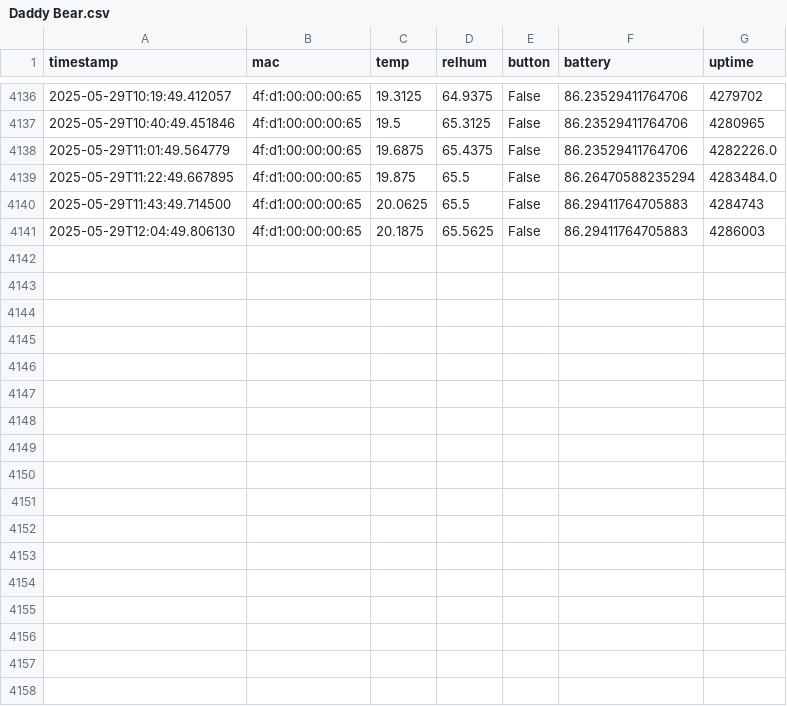
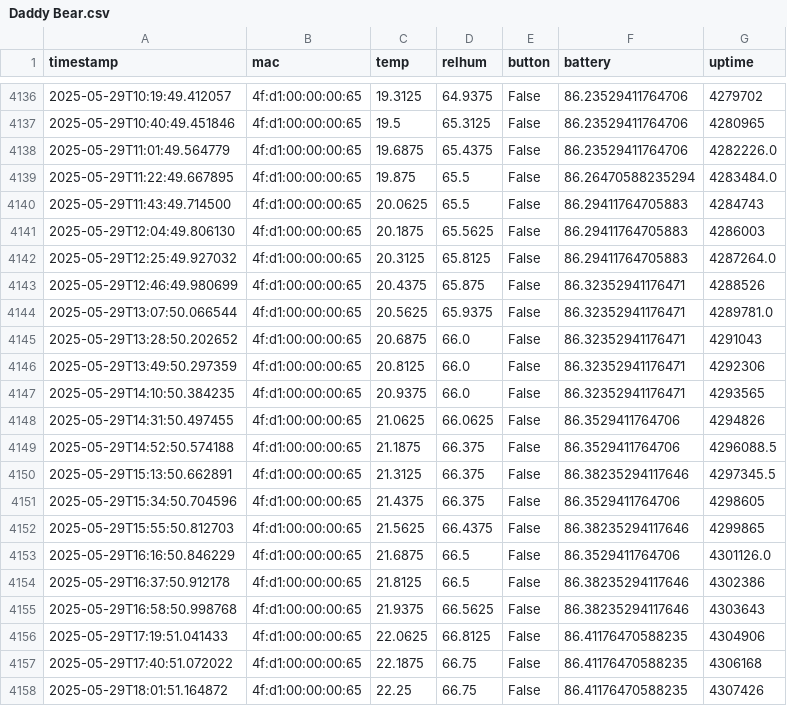
Before and after one commit to HumphreyHCB/HumidorLogger, a CSV file: Data/Daddy Bear.csv, drawn as a sheet; only a part is shown, gaps mark what is left out; the diff names each change by its address in the sheet, - before the commit and + after, or states it on an @@ line.

```diff
--- a/Data/Daddy Bear.csv
+++ b/Data/Daddy Bear.csv
+row 4142: 2025-05-29T12:25:49.927032 | 4f:d1:00:00:00:65 | 20.3125 | 65.8125 | False | 86.29411764705883 | 4287264.0
+row 4143: 2025-05-29T12:46:49.980699 | 4f:d1:00:00:00:65 | 20.4375 | 65.875 | False | 86.32352941176471 | 4288526
+row 4144: 2025-05-29T13:07:50.066544 | 4f:d1:00:00:00:65 | 20.5625 | 65.9375 | False | 86.32352941176471 | 4289781.0
+row 4145: 2025-05-29T13:28:50.202652 | 4f:d1:00:00:00:65 | 20.6875 | 66.0 | False | 86.32352941176471 | 4291043
+row 4146: 2025-05-29T13:49:50.297359 | 4f:d1:00:00:00:65 | 20.8125 | 66.0 | False | 86.32352941176471 | 4292306
+row 4147: 2025-05-29T14:10:50.384235 | 4f:d1:00:00:00:65 | 20.9375 | 66.0 | False | 86.32352941176471 | 4293565
+row 4148: 2025-05-29T14:31:50.497455 | 4f:d1:00:00:00:65 | 21.0625 | 66.0625 | False | 86.3529411764706 | 4294826
+row 4149: 2025-05-29T14:52:50.574188 | 4f:d1:00:00:00:65 | 21.1875 | 66.375 | False | 86.3529411764706 | 4296088.5
+row 4150: 2025-05-29T15:13:50.662891 | 4f:d1:00:00:00:65 | 21.3125 | 66.375 | False | 86.38235294117646 | 4297345.5
+row 4151: 2025-05-29T15:34:50.704596 | 4f:d1:00:00:00:65 | 21.4375 | 66.375 | False | 86.3529411764706 | 4298605
+row 4152: 2025-05-29T15:55:50.812703 | 4f:d1:00:00:00:65 | 21.5625 | 66.4375 | False | 86.38235294117646 | 4299865
+row 4153: 2025-05-29T16:16:50.846229 | 4f:d1:00:00:00:65 | 21.6875 | 66.5 | False | 86.3529411764706 | 4301126.0
+row 4154: 2025-05-29T16:37:50.912178 | 4f:d1:00:00:00:65 | 21.8125 | 66.5 | False | 86.38235294117646 | 4302386
+row 4155: 2025-05-29T16:58:50.998768 | 4f:d1:00:00:00:65 | 21.9375 | 66.5625 | False | 86.38235294117646 | 4303643
+row 4156: 2025-05-29T17:19:51.041433 | 4f:d1:00:00:00:65 | 22.0625 | 66.8125 | False | 86.41176470588235 | 4304906
+row 4157: 2025-05-29T17:40:51.072022 | 4f:d1:00:00:00:65 | 22.1875 | 66.75 | False | 86.41176470588235 | 4306168
+row 4158: 2025-05-29T18:01:51.164872 | 4f:d1:00:00:00:65 | 22.25 | 66.75 | False | 86.41176470588235 | 4307426
```
Also changed, not shown: Data/Baby Bear.csv, Data/Humphreys Beacon.csv, 4 other files.
